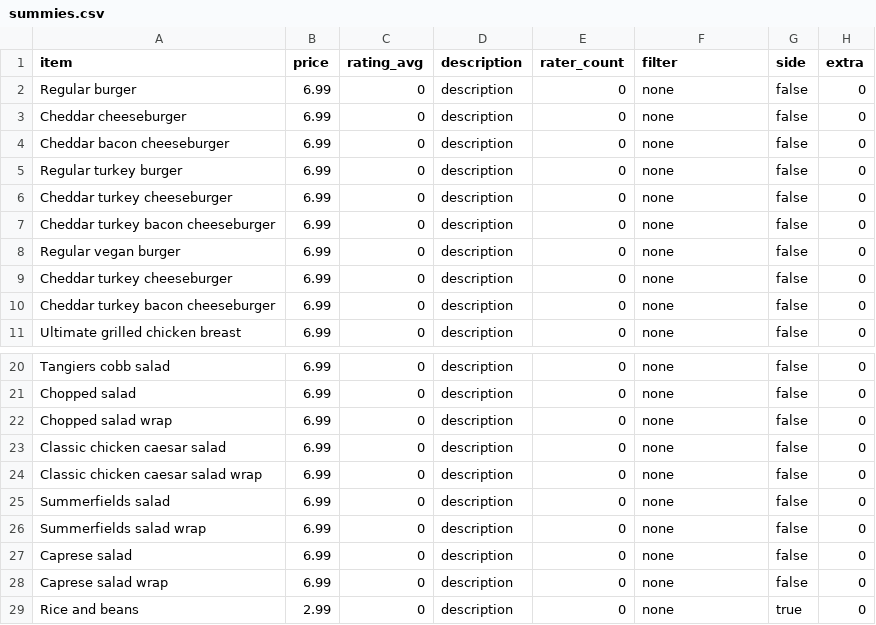
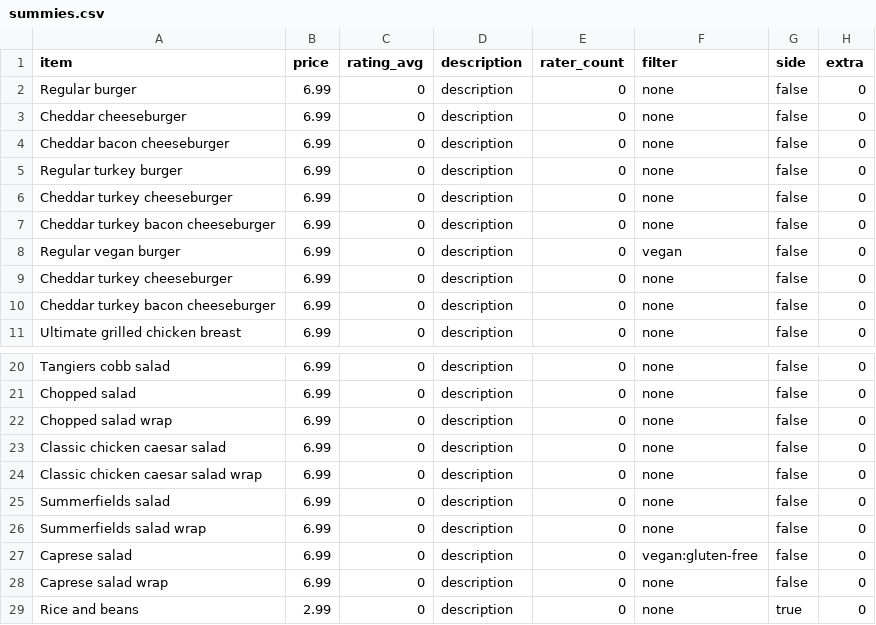
Before and after one commit to barca/FoodyCall, a CSV file: FoodyCall/summies.csv, drawn as a sheet; only a part is shown, gaps mark what is left out.

Commit message:
Array format for filters

```diff
--- a/FoodyCall/summies.csv
+++ b/FoodyCall/summies.csv
@@ -7,3 +7,3 @@ Cheddar turkey cheeseburger,6.99,0,description,0,none,false,0
 Cheddar turkey bacon cheeseburger,6.99,0,description,0,none,false,0
-Regular vegan burger,6.99,0,description,0,none,false,0
+Regular vegan burger,6.99,0,description,0,vegan,false,0
 Cheddar turkey cheeseburger,6.99,0,description,0,none,false,0
@@ -26,3 +26,3 @@ Summerfields salad,6.99,0,description,0,none,false,0
 Summerfields salad wrap,6.99,0,description,0,none,false,0
-Caprese salad,6.99,0,description,0,none,false,0
+Caprese salad,6.99,0,description,0,vegan:gluten-free,false,0
 Caprese salad wrap,6.99,0,description,0,none,false,0
```
Also changed, not shown: 1 other file.
